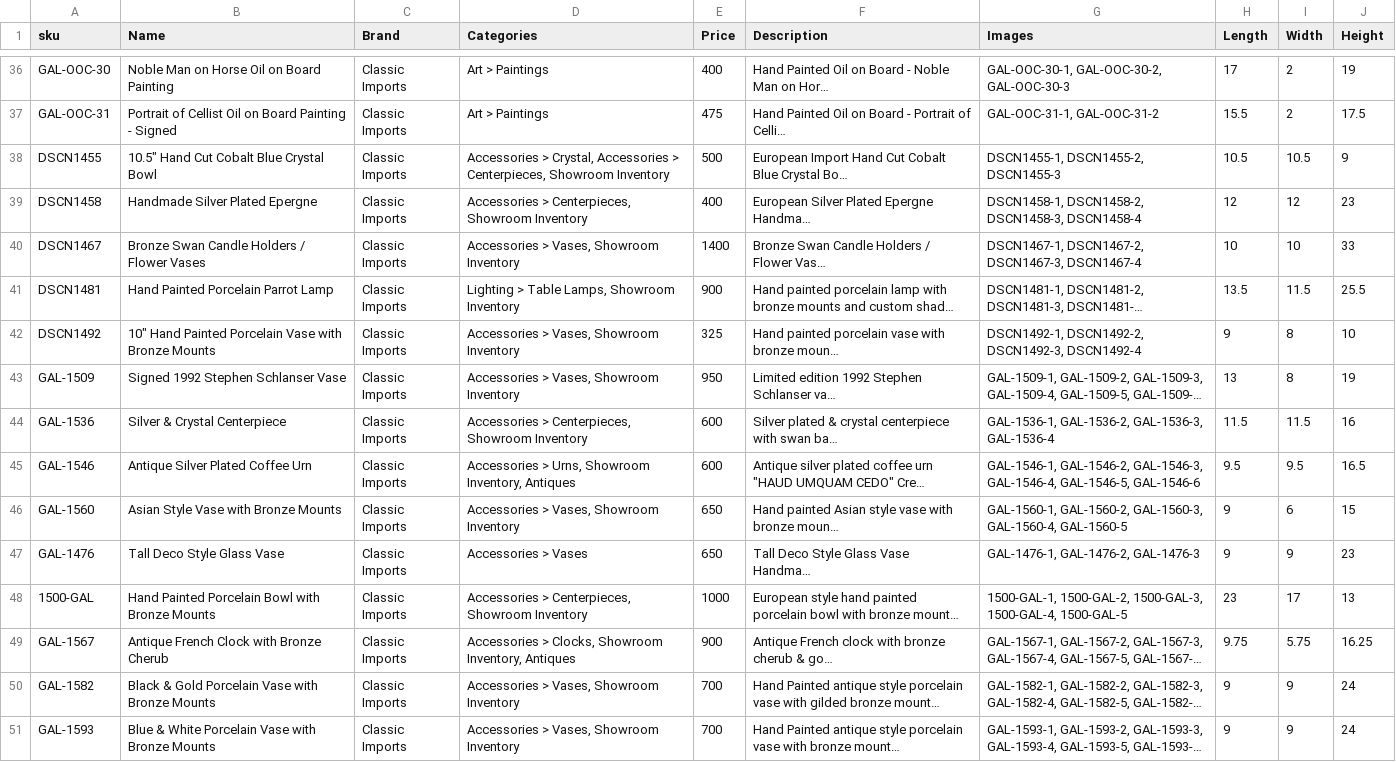
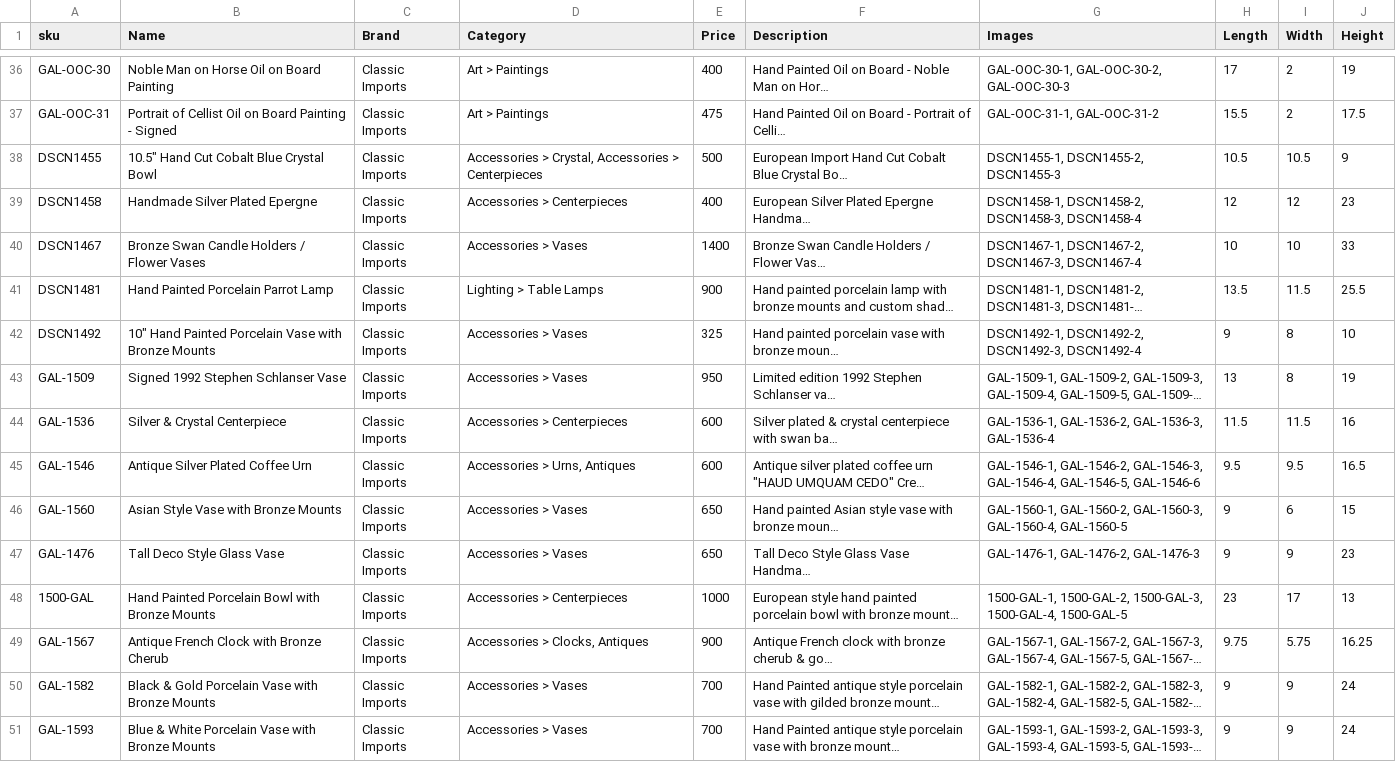
Before and after one commit to taggart-maher/Classic-Imports-and-Design, a CSV file: Catagory Software/OLD-CSVS/Classic Imports.csv, drawn as a sheet; only a part is shown, gaps mark what is left out; long unchanged cells end in …; the diff covers the shown part only; the diff names each change by its address in the sheet, - before the commit and + after, or states it on an @@ line.

```diff
--- a/Catagory Software/OLD-CSVS/Classic Imports.csv
+++ b/Catagory Software/OLD-CSVS/Classic Imports.csv
-D1: Categories
+D1: Category
-D38 (Category): …Accessories > Centerpieces, Showroom Inventory
+D38 (Category): …Accessories > Centerpieces
-D39 (Category): Accessories > Centerpieces, Showroom Inventory
+D39 (Category): Accessories > Centerpieces
-D40 (Category): Accessories > Vases, Showroom Inventory
+D40 (Category): Accessories > Vases
-D41 (Category): Lighting > Table Lamps, Showroom Inventory
+D41 (Category): Lighting > Table Lamps
-D42:D43 (Category): Accessories > Vases, Showroom Inventory
+D42:D43 (Category): Accessories > Vases
-D44 (Category): Accessories > Centerpieces, Showroom Inventory
+D44 (Category): Accessories > Centerpieces
-D45 (Category): Accessories > Urns, Showroom Inventory, Antiques
+D45 (Category): Accessories > Urns, Antiques
-D46 (Category): Accessories > Vases, Showroom Inventory
+D46 (Category): Accessories > Vases
-D48 (Category): Accessories > Centerpieces, Showroom Inventory
+D48 (Category): Accessories > Centerpieces
-D49 (Category): Accessories > Clocks, Showroom Inventory, Antiques
+D49 (Category): Accessories > Clocks, Antiques
-D50:D51 (Category): Accessories > Vases, Showroom Inventory
+D50:D51 (Category): Accessories > Vases
```
Also changed, not shown: 31 edited cells elsewhere in this file, Catagory Software/OLD-CSVS/Baker.csv, Catagory Software/OLD-CSVS/COSTANTNI PIETRO.csv, 21 other files.
